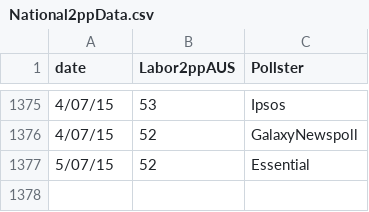
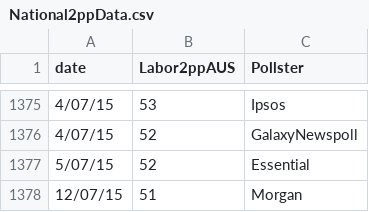
Before and after one commit to PhantomTrend/ptcode, a CSV file: PollingData/National2ppData.csv, drawn as a sheet; only a part is shown, gaps mark what is left out.

```diff
--- a/PollingData/National2ppData.csv
+++ b/PollingData/National2ppData.csv
@@ -1377 +1377,2 @@ date,Labor2ppAUS,Pollster
 5/07/15,52,Essential
+12/07/15,51,Morgan
```
Also changed, not shown: PollingData/NationalData.csv, PollingData/PollingURLs.csv.
